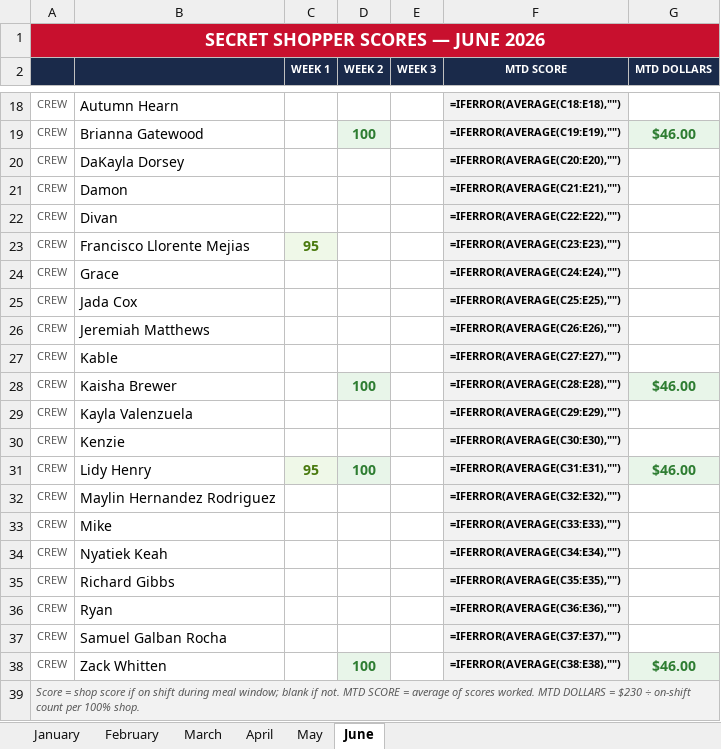
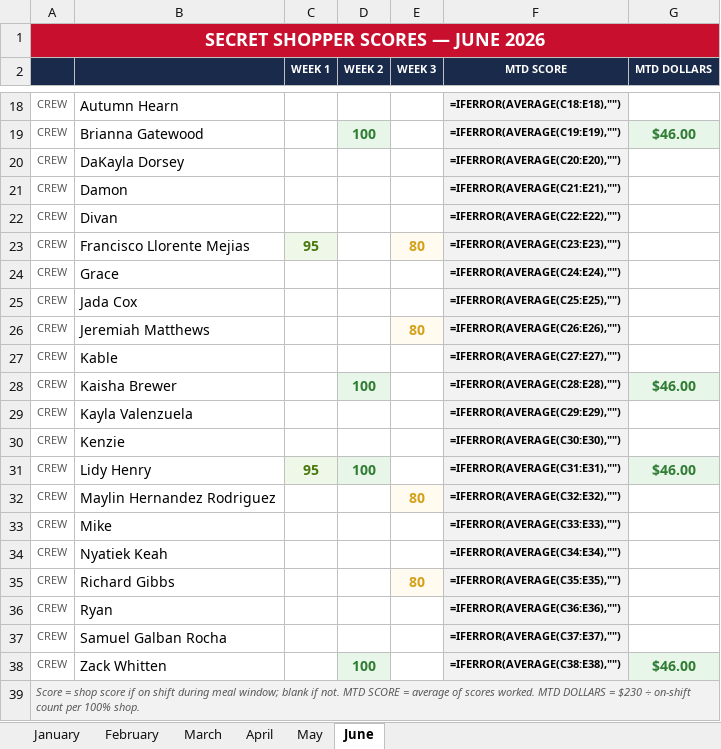
Before and after one commit to bobbycline2000/fiveguys-dashboard, an Excel workbook: Shop_Tracker_2065_2026.xlsx, sheet June, drawn as a sheet; only a part is shown, gaps mark what is left out; values as stored, in another font and other column widths than the file's, no borders; formulas without a stored value are shown as written; the diff names each change by its address in the sheet, - before the commit and + after, or states it on an @@ line.

```diff
--- a/Shop_Tracker_2065_2026.xlsx (sheet June)
+++ b/Shop_Tracker_2065_2026.xlsx (sheet June)
-E23 (WEEK 3): (empty)
+E23 (WEEK 3): 80
-E23 fill: none
+E23 fill: #FFFBF0
-E26 (WEEK 3): (empty)
+E26 (WEEK 3): 80
-E26 fill: none
+E26 fill: #FFFBF0
-E32 (WEEK 3): (empty)
+E32 (WEEK 3): 80
-E32 fill: none
+E32 fill: #FFFBF0
-E35 (WEEK 3): (empty)
+E35 (WEEK 3): 80
-E35 fill: none
+E35 fill: #FFFBF0
```
Also changed, not shown: 22 other files.
